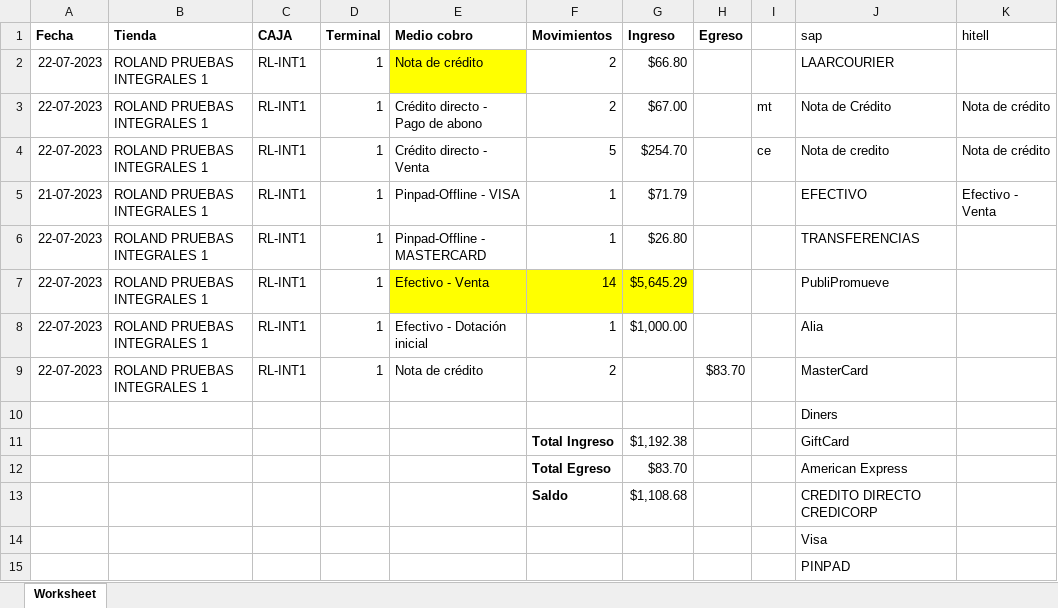
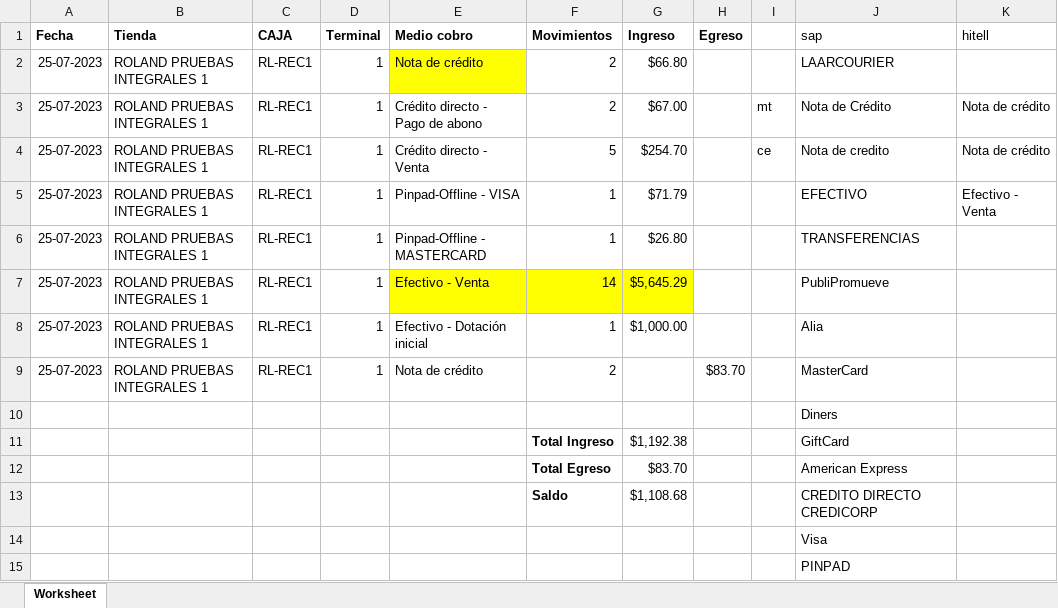
Before and after one commit to hardisaakpp/sc22, an Excel workbook: CierreCaja2/formato_arqueo subir (1).xlsx, sheet Worksheet, drawn as a sheet; values as stored, in another font and other column widths than the file's, no borders; the diff names each change by its address in the sheet, - before the commit and + after, or states it on an @@ line.

```diff
--- a/CierreCaja2/formato_arqueo subir (1).xlsx (sheet Worksheet)
+++ b/CierreCaja2/formato_arqueo subir (1).xlsx (sheet Worksheet)
-A2:A4 (Fecha): 22-07-2023
+A2:A4 (Fecha): 25-07-2023
-C2:C9 (CAJA): RL-INT1
+C2:C9 (CAJA): RL-REC1
-A5 (Fecha): 21-07-2023
+A5 (Fecha): 25-07-2023
-A6:A9 (Fecha): 22-07-2023
+A6:A9 (Fecha): 25-07-2023
```
Also changed, not shown: CierreCaja2/formato_arqueo caja2.xlsx, 11 other files.
